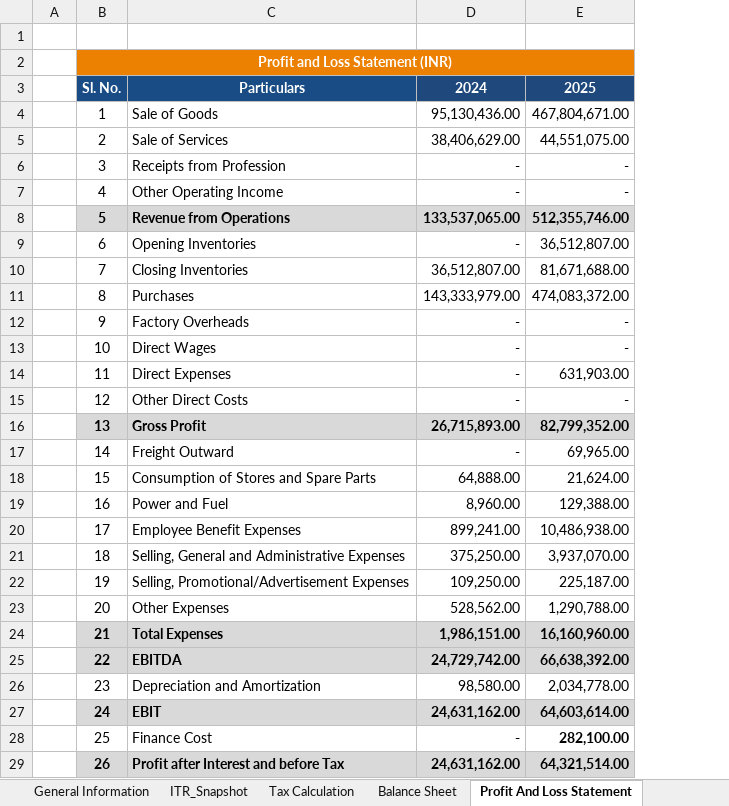
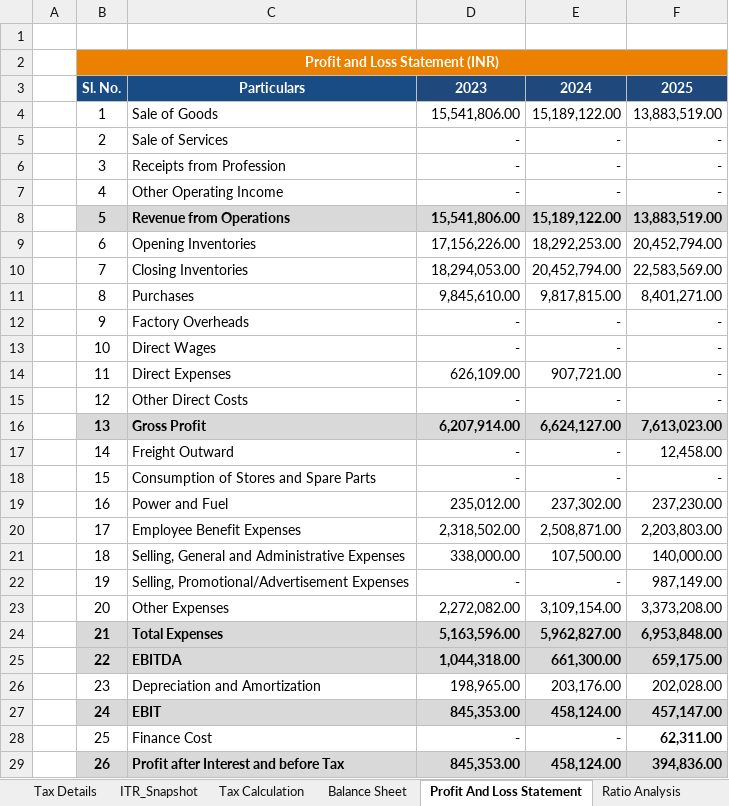
Before and after one commit to dev-bhuptani-jarvis/credorbit-demo, an Excel workbook: public/assets/images/ITR Report_Sample.xlsx, sheet Profit And Loss Statement, drawn as a sheet; only a part is shown; values as stored, in another font and other column widths than the file's, no borders; charts and pictures not drawn; removed rows and columns are numbered as before the commit, all else as after; the diff covers the shown part only; the diff names each change by its address in the sheet, - before the commit and + after, or states it on an @@ line.

```diff
--- a/public/assets/images/ITR Report_Sample.xlsx (sheet Profit And Loss Statement)
+++ b/public/assets/images/ITR Report_Sample.xlsx (sheet Profit And Loss Statement)
-column E, rows 3-29: 2025 | 467,804,671.00 | 44,551,075.00 | - | - | 512,355,746.00 | 36,512,807.00 | 81,671,688.00 | 474,083,372.00 | - | - | 631,903.00 | - | 82,799,352.00 | 69,965.00 | 21,624.00 | 129,388.00 | 10,486,938.00 | 3,937,070.00 | 225,187.00 | 1,290,788.00 | 16,160,960.00 | 66,638,392.00 | 2,034,778.00 | 64,603,614.00 | 282,100.00 | 64,321,514.00
+column E, rows 3-29: 2024 | 15,189,122.00 | - | - | - | 15,189,122.00 | 18,292,253.00 | 20,452,794.00 | 9,817,815.00 | - | - | 907,721.00 | - | 6,624,127.00 | - | - | 237,302.00 | 2,508,871.00 | 107,500.00 | - | 3,109,154.00 | 5,962,827.00 | 661,300.00 | 203,176.00 | 458,124.00 | - | 458,124.00
+column F, rows 3-29: 2025 | 13,883,519.00 | - | - | - | 13,883,519.00 | 20,452,794.00 | 22,583,569.00 | 8,401,271.00 | - | - | - | - | 7,613,023.00 | 12,458.00 | - | 237,230.00 | 2,203,803.00 | 140,000.00 | 987,149.00 | 3,373,208.00 | 6,953,848.00 | 659,175.00 | 202,028.00 | 457,147.00 | 62,311.00 | 394,836.00
-D3: 2024
+D3: 2023
-D4: 95,130,436.00
+D4: 15,541,806.00
-D5: 38,406,629.00
+D5: -
-D8: 133,537,065.00
+D8: 15,541,806.00
-D9: -
+D9: 17,156,226.00
-D10: 36,512,807.00
+D10: 18,294,053.00
-D11: 143,333,979.00
+D11: 9,845,610.00
-D14: -
+D14: 626,109.00
-D16: 26,715,893.00
+D16: 6,207,914.00
-D18: 64,888.00
+D18: -
-D19: 8,960.00
+D19: 235,012.00
-D20: 899,241.00
+D20: 2,318,502.00
-D21: 375,250.00
+D21: 338,000.00
-D22: 109,250.00
+D22: -
-D23: 528,562.00
+D23: 2,272,082.00
-D24: 1,986,151.00
+D24: 5,163,596.00
-D25: 24,729,742.00
+D25: 1,044,318.00
-D26: 98,580.00
+D26: 198,965.00
-D27: 24,631,162.00
+D27: 845,353.00
-D29: 24,631,162.00
+D29: 845,353.00
```
Also changed, not shown: 7 edited cells elsewhere in this sheet, sheet ITR_Snapshot, sheet Tax Calculation, sheet General Information, sheet Tax Details, sheet Balance Sheet, sheet Ratio Analysis, other sheet tabs, charts or pictures, public/assets/images/CAM_Report_Sample_LAP.xlsx, public/assets/images/CAM_Report_Sample_WC.xlsx, 4 other files.
